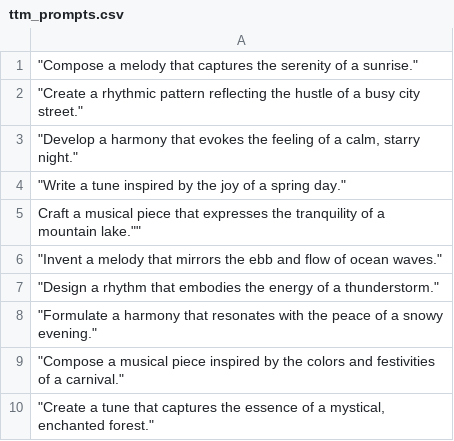
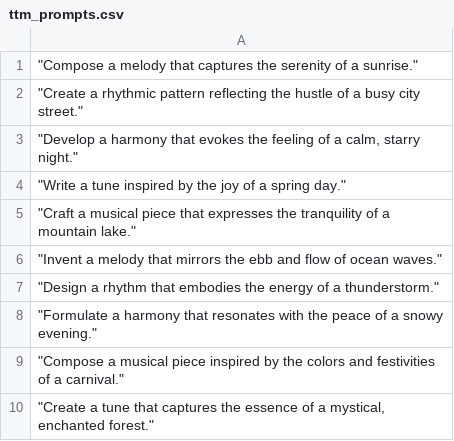
Before and after one commit to sherijigarx/naya_aghaz, a CSV file: ttm_source/ttm_prompts.csv, drawn as a sheet.

Commit message:
Update ttm_prompts.csv

```diff
--- a/ttm_source/ttm_prompts.csv
+++ b/ttm_source/ttm_prompts.csv
@@ -4,3 +4,3 @@
 """Write a tune inspired by the joy of a spring day."""
-""Craft a musical piece that expresses the tranquility of a mountain lake.""
+"""Craft a musical piece that expresses the tranquility of a mountain lake."""
 """Invent a melody that mirrors the ebb and flow of ocean waves."""
```
